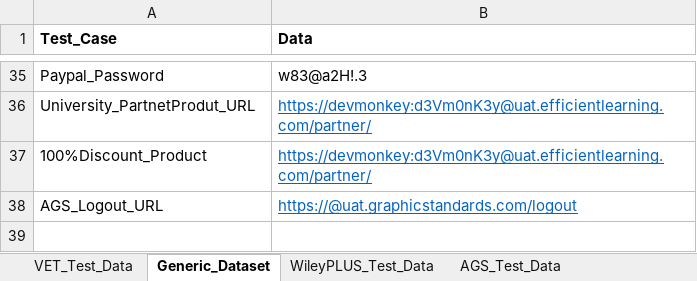
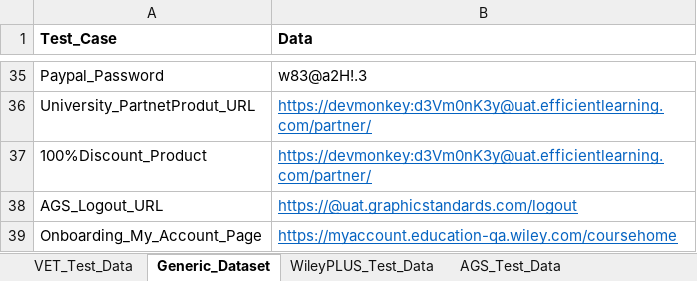
Before and after one commit to gsaha99/Ecommerce_QA, an Excel workbook: Test Data/Automation_Datasheet.xlsx, sheet Generic_Dataset, drawn as a sheet; only a part is shown, gaps mark what is left out; values as stored, in another font and other column widths than the file's, no borders; the diff names each change by its address in the sheet, - before the commit and + after, or states it on an @@ line.

Commit message:
WileyPLUS changes

```diff
--- a/Test Data/Automation_Datasheet.xlsx (sheet Generic_Dataset)
+++ b/Test Data/Automation_Datasheet.xlsx (sheet Generic_Dataset)
+row 39: Onboarding_My_Account_Page | https://myaccount.education-qa.wiley.com/coursehome
```
Also changed, not shown: sheet WileyPLUS_Test_Data, sheet VET_Test_Data, 29 other files.
